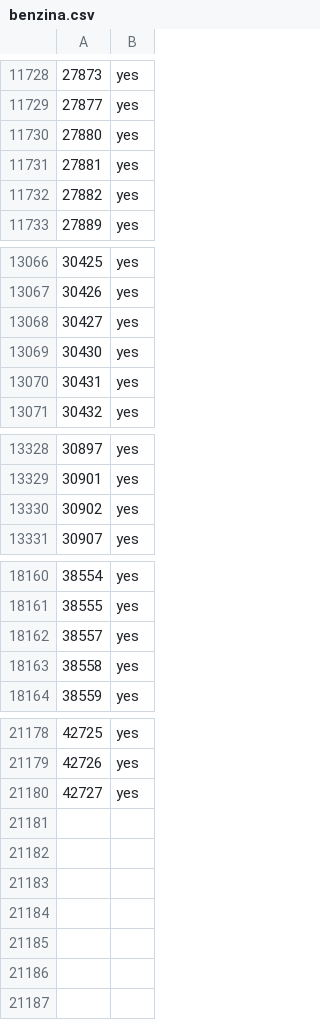
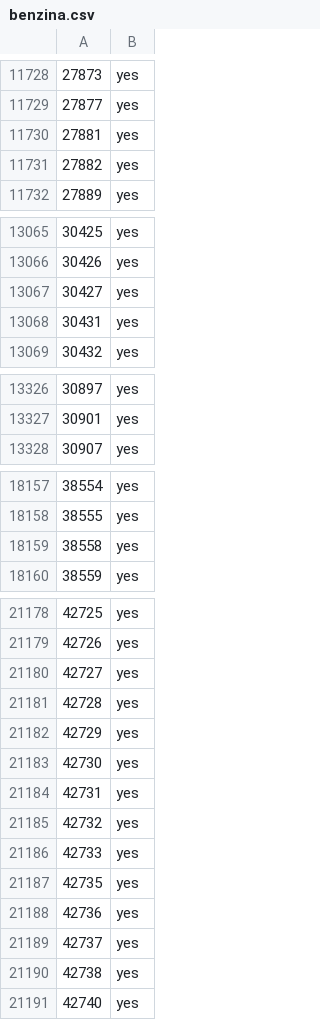
Before and after one commit to cascafico/OSM-ItalyFuelStations, a CSV file: tmp/benzina.csv, drawn as a sheet; only a part is shown, gaps mark what is left out; the diff covers the shown part only.

```diff
--- a/tmp/benzina.csv
+++ b/tmp/benzina.csv
@@ -11729,3 +11729,2 @@
 27877;yes
-27880;yes
 27881;yes
@@ -13068,3 +13067,2 @@
 30427;yes
-30430;yes
 30431;yes
@@ -13329,3 +13327,2 @@
 30901;yes
-30902;yes
 30907;yes
@@ -18161,3 +18158,2 @@
 38555;yes
-38557;yes
 38558;yes
@@ -21180 +21180,12 @@
 42727;yes
+42728;yes
+42729;yes
+42730;yes
+42731;yes
+42732;yes
+42733;yes
+42735;yes
+42736;yes
+42737;yes
+42738;yes
+42740;yes
```
Also changed, not shown: 5 added rows and 1 removed row elsewhere in this file, tmp/cng.csv, tmp/diesel.csv, 44 other files.
